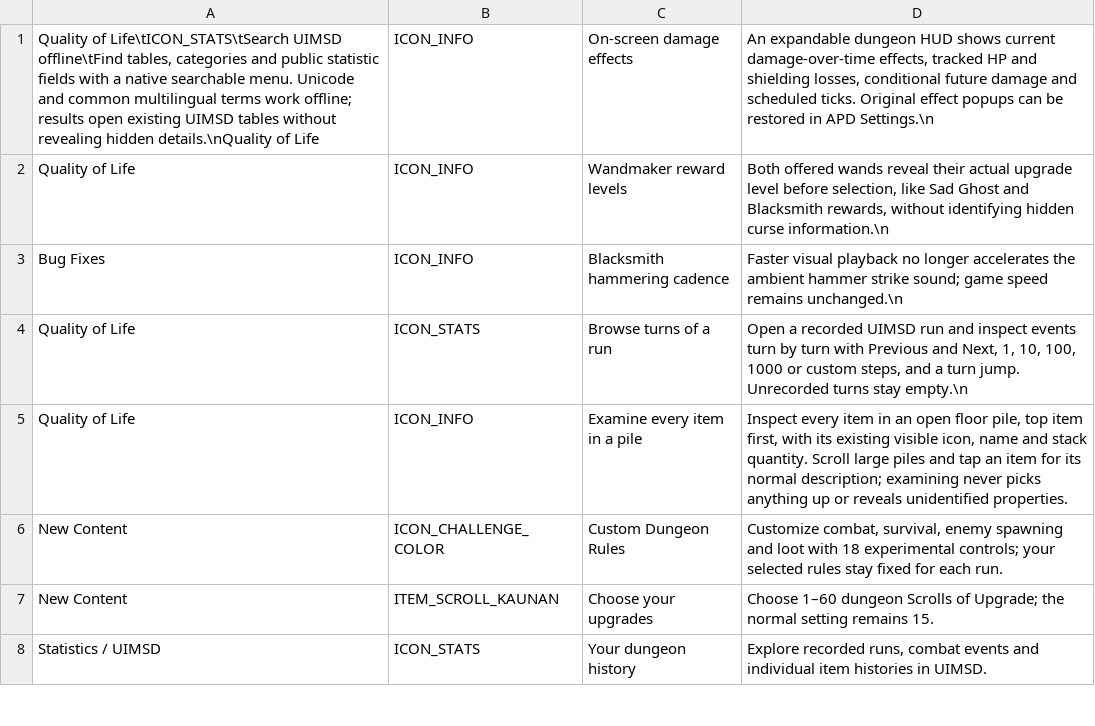
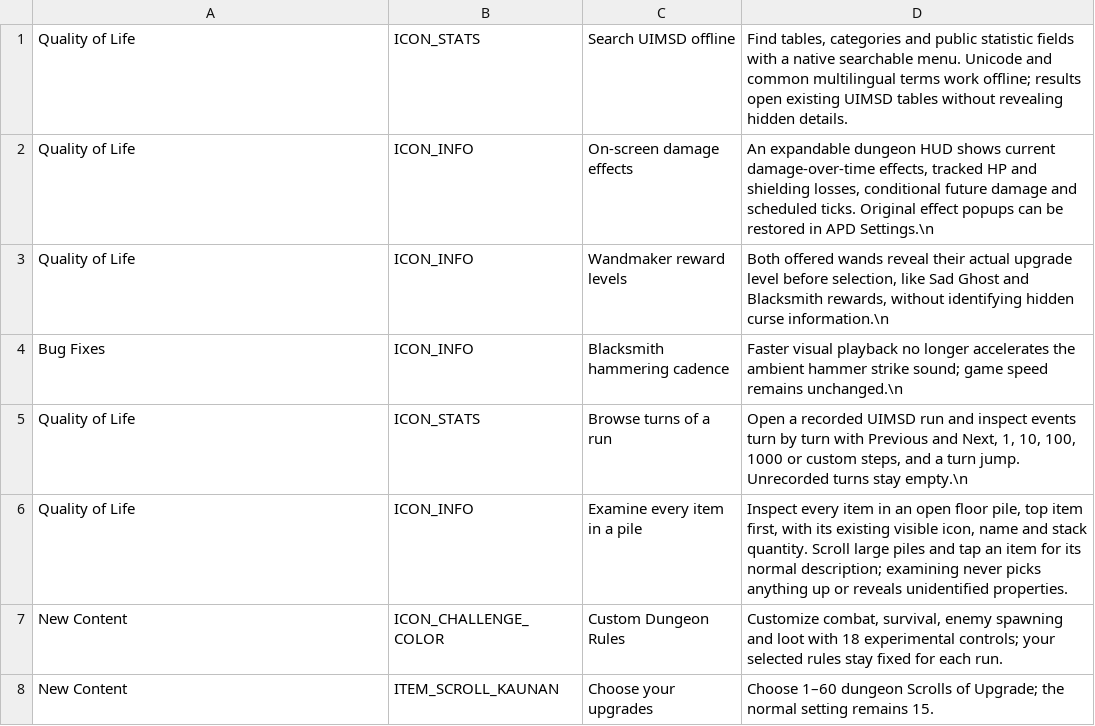
Before and after one commit to APD-Development/ShieldingShouldHaveWorked, a TSV file: core/src/main/assets/apd/releases/apd-alpha-preview.tsv, drawn as a sheet; only a part is shown; the shorter side is filled out with more unchanged rows.

Commit message:
Fix UIMSD guide section order and valid TSV player release notes

```diff
--- a/core/src/main/assets/apd/releases/apd-alpha-preview.tsv
+++ b/core/src/main/assets/apd/releases/apd-alpha-preview.tsv
@@ -1,2 +1,3 @@
-Quality of Life\tICON_STATS\tSearch UIMSD offline\tFind tables, categories and public statistic fields with a native searchable menu. Unicode and common multilingual terms work offline; results open existing UIMSD tables without revealing hidden details.\nQuality of Life	ICON_INFO	On-screen damage effects	An expandable dungeon HUD shows current damage-over-time effects, tracked HP and shielding losses, conditional future damage and scheduled ticks. Original effect popups can be restored in APD Settings.\n
+Quality of Life	ICON_STATS	Search UIMSD offline	Find tables, categories and public statistic fields with a native searchable menu. Unicode and common multilingual terms work offline; results open existing UIMSD tables without revealing hidden details.
+Quality of Life	ICON_INFO	On-screen damage effects	An expandable dungeon HUD shows current damage-over-time effects, tracked HP and shielding losses, conditional future damage and scheduled ticks. Original effect popups can be restored in APD Settings.\n
 Quality of Life	ICON_INFO	Wandmaker reward levels	Both offered wands reveal their actual upgrade level before selection, like Sad Ghost and Blacksmith rewards, without identifying hidden curse information.\n
```
Also changed, not shown: 1 other file.
